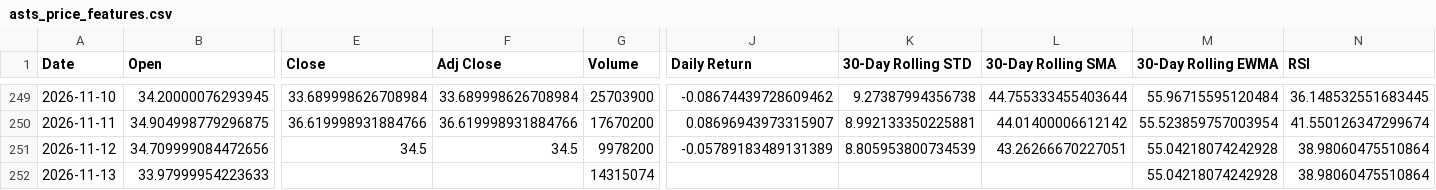
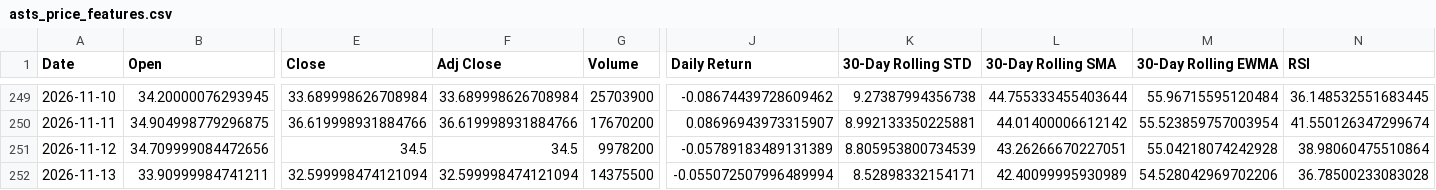
Before and after one commit to Diveride/Project2-Sentiment-analysis-WSbets, a CSV file: outputs/latest_wsb_analysis/prices/asts_price_features.csv, drawn as a sheet; only a part is shown, gaps mark what is left out; the diff covers the shown part only; the diff names each change by its address in the sheet, - before the commit and + after, or states it on an @@ line.

```diff
--- a/outputs/latest_wsb_analysis/prices/asts_price_features.csv
+++ b/outputs/latest_wsb_analysis/prices/asts_price_features.csv
-B252 (Open): 33.97999954223633
+B252 (Open): 33.90999984741211
-E252 (Close): (empty)
+E252 (Close): 32.599998474121094
-F252 (Adj Close): (empty)
+F252 (Adj Close): 32.599998474121094
-G252 (Volume): 14315074
+G252 (Volume): 14375500
-J252 (Daily Return): (empty)
+J252 (Daily Return): -0.055072507996489994
-K252 (30-Day Rolling STD): (empty)
+K252 (30-Day Rolling STD): 8.52898332154171
-L252 (30-Day Rolling SMA): (empty)
+L252 (30-Day Rolling SMA): 42.40099995930989
-M252 (30-Day Rolling EWMA): 55.04218074242928
+M252 (30-Day Rolling EWMA): 54.528042969702206
-N252 (RSI): 38.98060475510864
+N252 (RSI): 36.78500233083028
```
Also changed, not shown: 3 edited cells elsewhere in this file, outputs/latest_wsb_analysis/latest_wsb_mentions.csv, outputs/latest_wsb_analysis/prices/help_price_features.csv, 55 other files.
